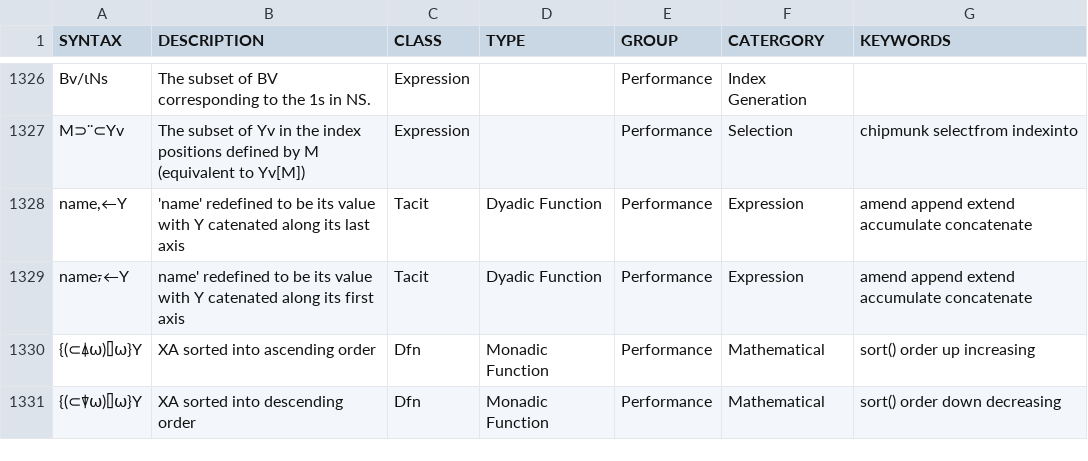
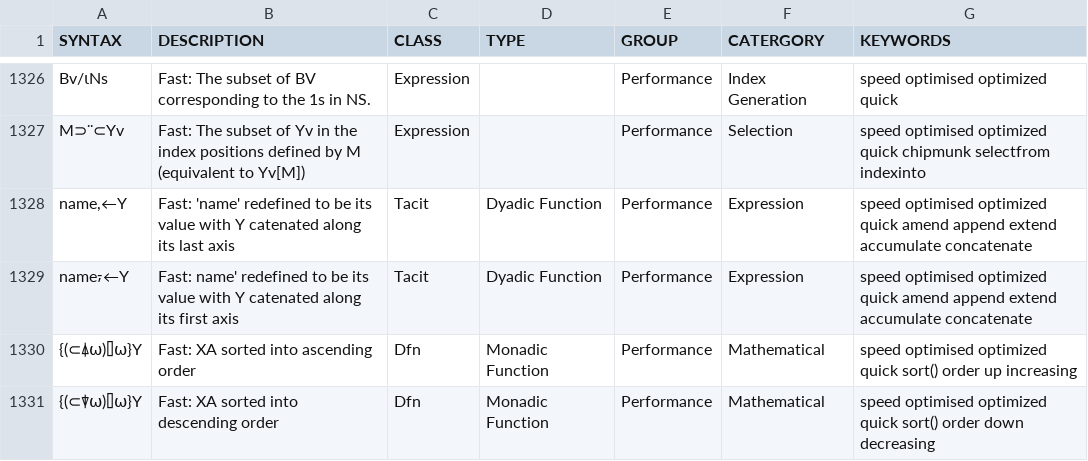
Before and after one commit to abrudz/aplcart, a TSV file: table.tsv, drawn as a sheet; only a part is shown, gaps mark what is left out; the diff covers the shown part only; the diff names each change by its address in the sheet, - before the commit and + after, or states it on an @@ line.

Commit message:
Indicate fast entries

```diff
--- a/table.tsv
+++ b/table.tsv
-B1326 (DESCRIPTION): The subset…
+B1326 (DESCRIPTION): Fast: The subset…
-G1326 (KEYWORDS): (empty)
+G1326 (KEYWORDS): speed optimised optimized quick
-B1327 (DESCRIPTION): The subset…
+B1327 (DESCRIPTION): Fast: The subset…
-G1327 (KEYWORDS): chipmunk selectfrom indexinto
+G1327 (KEYWORDS): speed optimised optimized quick chipmunk selectfrom indexinto
-B1328 (DESCRIPTION): 'name' redefined…
+B1328 (DESCRIPTION): Fast: 'name' redefined…
-G1328:G1329 (KEYWORDS): amend append…
+G1328:G1329 (KEYWORDS): speed optimised optimized quick amend append…
-B1329 (DESCRIPTION): name' redefined…
+B1329 (DESCRIPTION): Fast: name' redefined…
-B1330 (DESCRIPTION): XA sorted into ascending order
+B1330 (DESCRIPTION): Fast: XA sorted into ascending order
-G1330 (KEYWORDS): sort() order up increasing
+G1330 (KEYWORDS): speed optimised optimized quick sort() order up increasing
-B1331 (DESCRIPTION): XA sorted into descending order
+B1331 (DESCRIPTION): Fast: XA sorted into descending order
-G1331 (KEYWORDS): sort() order down decreasing
+G1331 (KEYWORDS): speed optimised optimized quick sort() order down decreasing
```
Also changed, not shown: 68 edited cells elsewhere in this file.
